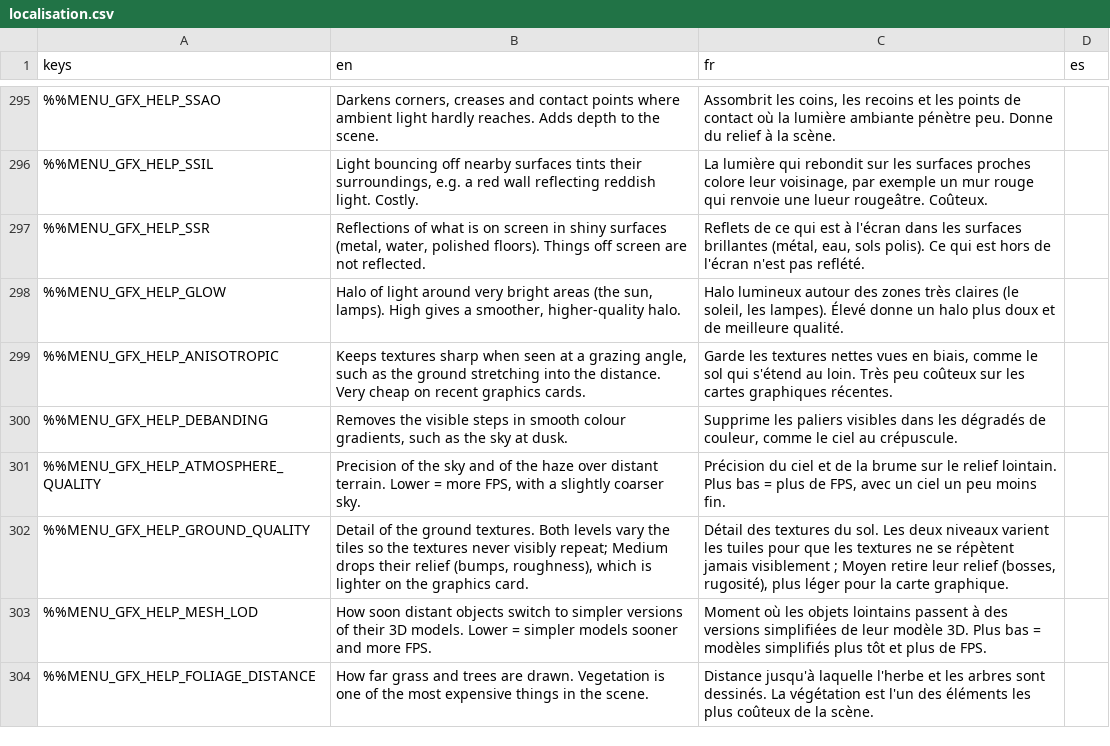
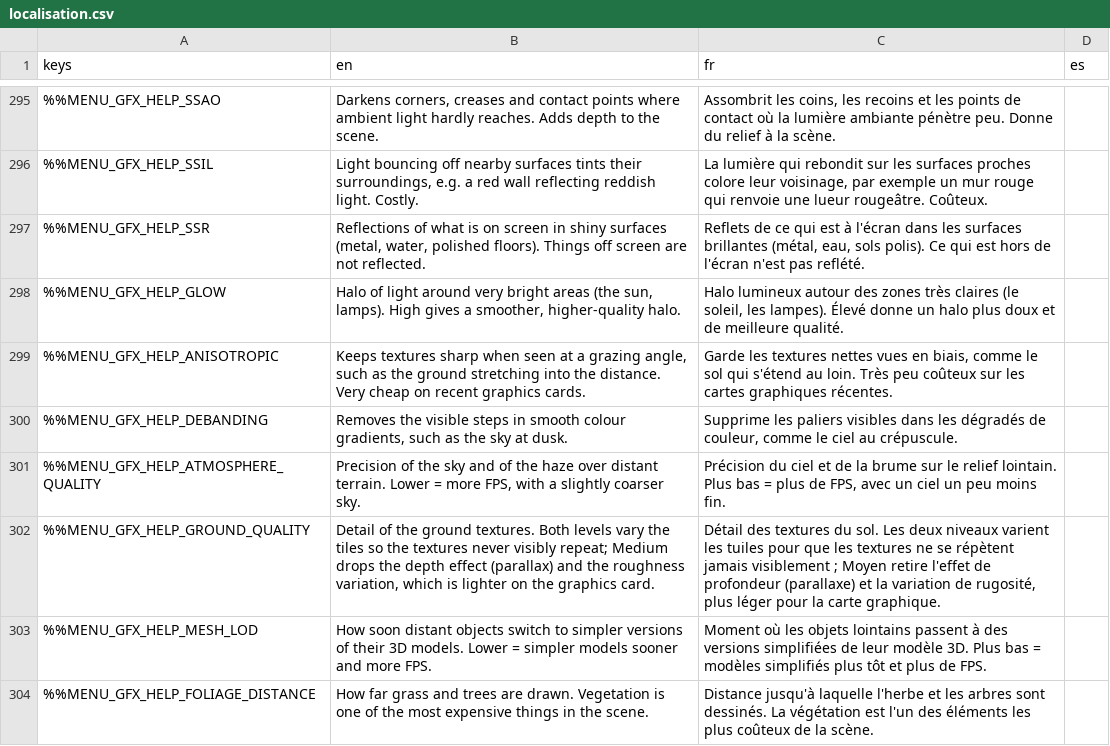
Before and after one commit to DyingStar-game/DyingStar, a CSV file: tools/localization/localisation.csv, drawn as a sheet; only a part is shown, gaps mark what is left out; the diff names each change by its address in the sheet, - before the commit and + after, or states it on an @@ line.

Commit message:
fix(ground): Medium detail hex-tiles the relief too
At hex quality 1 the normal map was read from one untiled tap: the
colour varied, but the relief (the cracks) repeated in plain sight. It
is now hex-tiled at every quality, with the colour's samples and
weights. Medium stays lighter than High by skipping what shows least:
the height taps (parallax and height-biased blend) and the tiled
roughness, read from one tap.

```diff
--- a/tools/localization/localisation.csv
+++ b/tools/localization/localisation.csv
-B302 (en): …Medium drops their relief (bumps, roughness), which is…
+B302 (en): …Medium drops the depth effect (parallax) and the roughness variation, which is…
-C302 (fr): …Moyen retire leur relief (bosses, rugosité), plus léger…
+C302 (fr): …Moyen retire l'effet de profondeur (parallaxe) et la variation de rugosité, plus léger…
```
Also changed, not shown: 3 other files.
